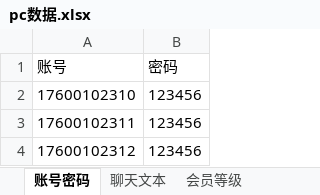
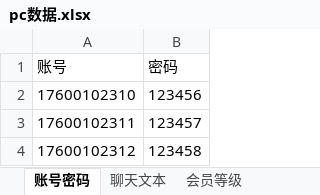
Before and after one commit to Sometimesbiubiubiu/only_pc, an Excel workbook: gagahi/pc数据.xlsx, sheet 账号密码, drawn as a sheet; values as stored, in another font and other column widths than the file's, no borders; the diff names each change by its address in the sheet, - before the commit and + after, or states it on an @@ line.

```diff
--- a/gagahi/pc数据.xlsx (sheet 账号密码)
+++ b/gagahi/pc数据.xlsx (sheet 账号密码)
-B3 (密码): 123456
+B3 (密码): 123457
-B4 (密码): 123456
+B4 (密码): 123458
```
Also changed, not shown: sheet 聊天文本, 3 other files.
